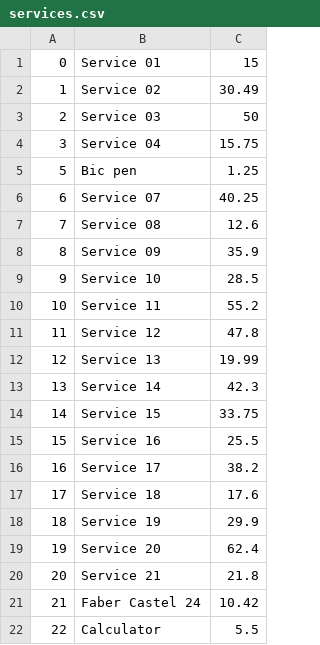
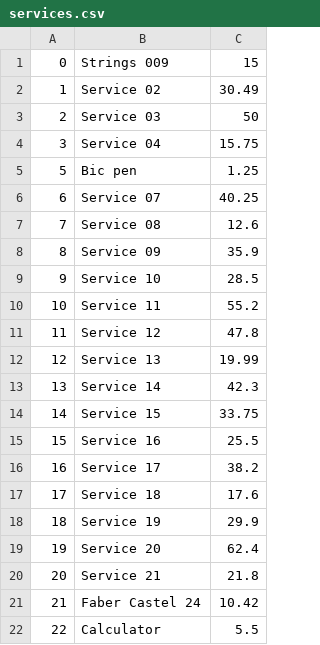
Before and after one commit to fabioweck/Business-Solutions, a CSV file: Assets/database/services.csv, drawn as a sheet.

```diff
--- a/Assets/database/services.csv
+++ b/Assets/database/services.csv
@@ -1,2 +1,2 @@
-0,Service 01,15
+0,Strings 009,15
 1,Service 02,30.49
```
Also changed, not shown: 36 other files.
